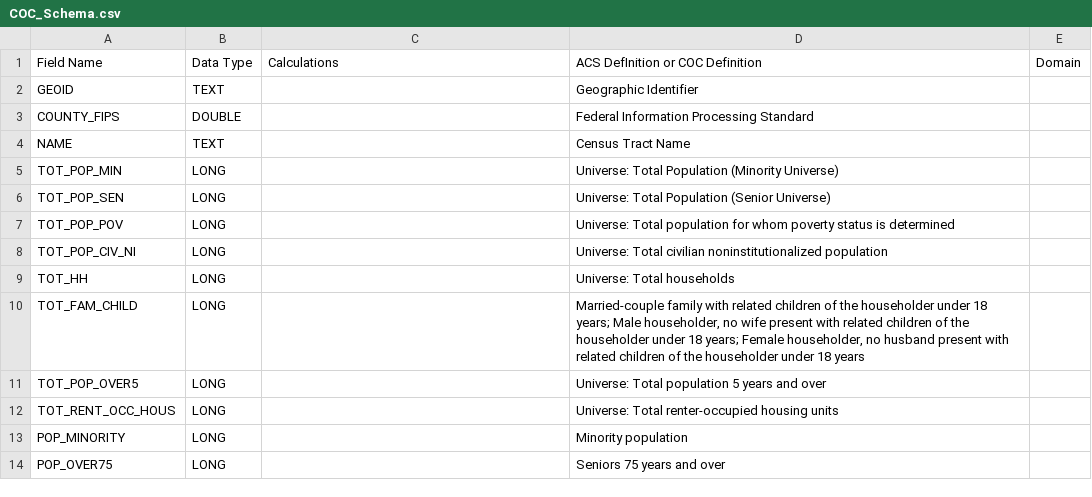
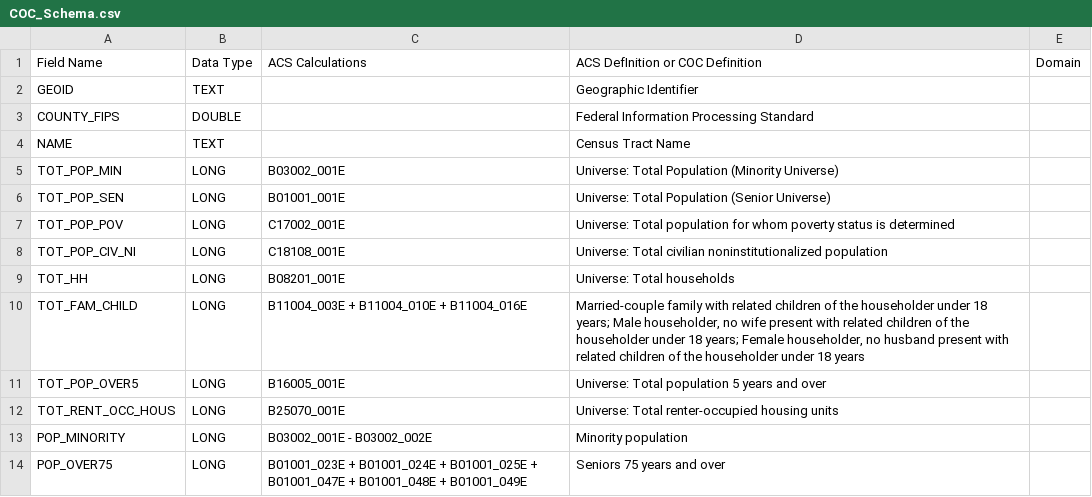
Before and after one commit to BayAreaMetro/Spatial-Analysis-Mapping-Projects, a CSV file: Project-Documentation/Communities-of-Concern/Data/COC_Schema.csv, drawn as a sheet; only a part is shown; the diff covers the shown part only.

Commit message:
Update COC Schema CSV to include ACS Calculations

```diff
--- a/Project-Documentation/Communities-of-Concern/Data/COC_Schema.csv
+++ b/Project-Documentation/Communities-of-Concern/Data/COC_Schema.csv
@@ -1,2 +1,2 @@
-Field Name,Data Type,Calculations,ACS DefInition or COC Definition ,Domain
+Field Name,Data Type,ACS Calculations,ACS DefInition or COC Definition ,Domain
 GEOID,TEXT,,Geographic Identifier,
@@ -4,11 +4,11 @@ COUNTY_FIPS,DOUBLE,,Federal Information Processing Standard,
 NAME,TEXT,,Census Tract Name,
-TOT_POP_MIN,LONG,,Universe: Total Population (Minority Universe) ,
-TOT_POP_SEN,LONG,,Universe: Total Population (Senior Universe) ,
-TOT_POP_POV,LONG,,Universe: Total population for whom poverty status is determined,
-TOT_POP_CIV_NI,LONG,,Universe: Total civilian noninstitutionalized population,
-TOT_HH,LONG,,Universe: Total households,
-TOT_FAM_CHILD,LONG,,"Married-couple family with related children of the householder under 18 years; Male householder, no wife present with related children of the householder under 18 years; Female householder, no husband present with related children of the householder under 18 years",
-TOT_POP_OVER5,LONG,,Universe: Total population 5 years and over,
-TOT_RENT_OCC_HOUS,LONG,,Universe: Total renter-occupied housing units,
-POP_MINORITY,LONG,,Minority population,
-POP_OVER75,LONG,,Seniors 75 years and over,
+TOT_POP_MIN,LONG,B03002_001E,Universe: Total Population (Minority Universe) ,
+TOT_POP_SEN,LONG,B01001_001E,Universe: Total Population (Senior Universe) ,
+TOT_POP_POV,LONG,C17002_001E,Universe: Total population for whom poverty status is determined,
+TOT_POP_CIV_NI,LONG,C18108_001E,Universe: Total civilian noninstitutionalized population,
+TOT_HH,LONG,B08201_001E,Universe: Total households,
+TOT_FAM_CHILD,LONG,B11004_003E + B11004_010E + B11004_016E,"Married-couple family with related children of the householder under 18 years; Male householder, no wife present with related children of the householder under 18 years; Female householder, no husband present with related children of the householder under 18 years",
+TOT_POP_OVER5,LONG,B16005_001E,Universe: Total population 5 years and over,
+TOT_RENT_OCC_HOUS,LONG,B25070_001E,Universe: Total renter-occupied housing units,
+POP_MINORITY,LONG,B03002_001E - B03002_002E,Minority population,
+POP_OVER75,LONG,B01001_023E + B01001_024E + B01001_025E + B01001_047E + B01001_048E + B01001_049E,Seniors 75 years and over,
```
Also changed, not shown: 14 edited cells elsewhere in this file.
